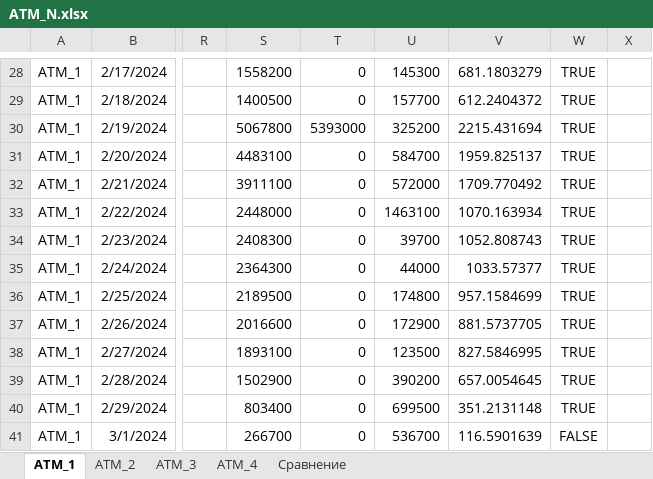
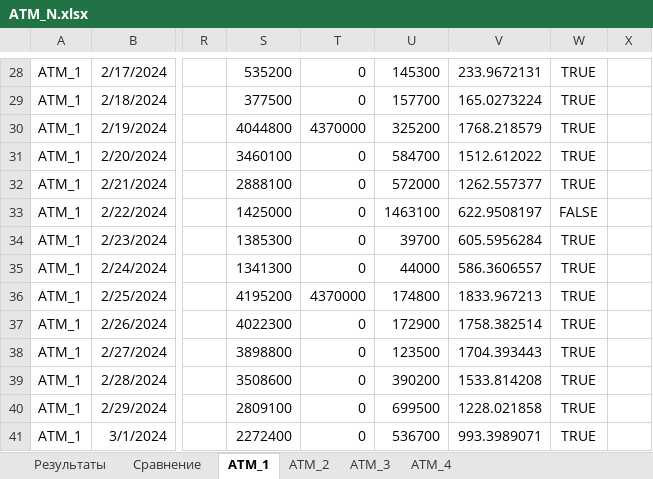
Before and after one commit to Ivan27a6/-_-_-, an Excel workbook: ATM_N.xlsx, sheet ATM_1, drawn as a sheet; only a part is shown, gaps mark what is left out; values as stored, in another font and other column widths than the file's, no borders; conditional formats not drawn; the diff covers the shown part only; the diff names each change by its address in the sheet, - before the commit and + after, or states it on an @@ line.

```diff
--- a/ATM_N.xlsx (sheet ATM_1)
+++ b/ATM_N.xlsx (sheet ATM_1)
+sheet tab: Результаты
@@ sheet tab order changed: Результаты | Сравнение | ATM_1 | ATM_2 | ATM_3 | ATM_4 @@
-S28: 1558200
+S28: 535200
-V28: 681.1803279
+V28: 233.9672131
-S29: 1400500
+S29: 377500
-V29: 612.2404372
+V29: 165.0273224
-S30: 5067800
+S30: 4044800
-T30: 5393000
+T30: 4370000
-V30: 2215.431694
+V30: 1768.218579
-S31: 4483100
+S31: 3460100
-V31: 1959.825137
+V31: 1512.612022
-S32: 3911100
+S32: 2888100
-V32: 1709.770492
+V32: 1262.557377
-S33: 2448000
+S33: 1425000
-V33: 1070.163934
+V33: 622.9508197
-W33: TRUE
+W33: FALSE
-S34: 2408300
+S34: 1385300
-V34: 1052.808743
+V34: 605.5956284
-S35: 2364300
+S35: 1341300
-V35: 1033.57377
+V35: 586.3606557
-S36: 2189500
+S36: 4195200
-T36: 0
+T36: 4370000
-V36: 957.1584699
+V36: 1833.967213
-S37: 2016600
+S37: 4022300
-V37: 881.5737705
+V37: 1758.382514
-S38: 1893100
+S38: 3898800
-V38: 827.5846995
+V38: 1704.393443
-S39: 1502900
+S39: 3508600
-V39: 657.0054645
+V39: 1533.814208
-S40: 803400
+S40: 2809100
-V40: 351.2131148
+V40: 1228.021858
-S41: 266700
+S41: 2272400
-V41: 116.5901639
+V41: 993.3989071
-W41: FALSE
+W41: TRUE
```
Also changed, not shown: 619 edited cells elsewhere in this sheet, sheet ATM_3, sheet Сравнение, charts or pictures.
